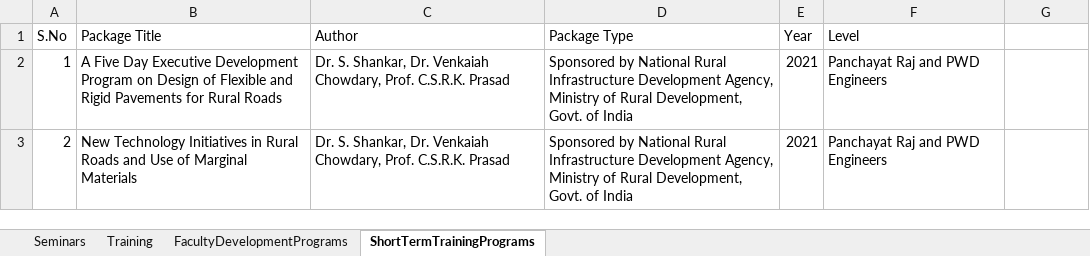
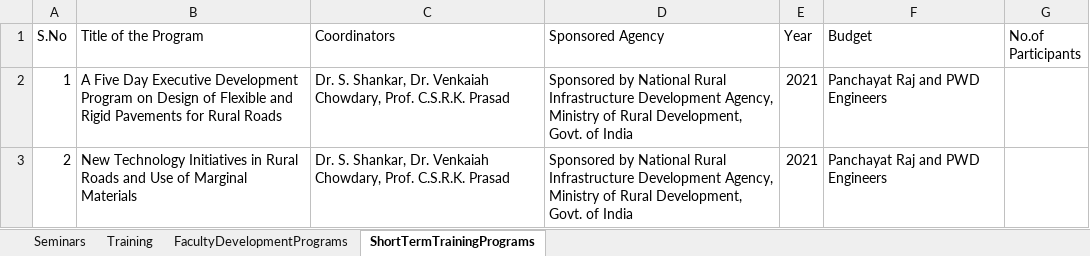
Before and after one commit to varun8074/NITW-Transportation-Division, an Excel workbook: excels/Cep.xlsx, sheet ShortTermTrainingPrograms, drawn as a sheet; only a part is shown; values as stored, in another font and other column widths than the file's, no borders; the diff names each change by its address in the sheet, - before the commit and + after, or states it on an @@ line.

Commit message:
updated CEP,REsearch,faculty excel data

```diff
--- a/excels/Cep.xlsx (sheet ShortTermTrainingPrograms)
+++ b/excels/Cep.xlsx (sheet ShortTermTrainingPrograms)
-B1: Package Title
+B1: Title of the Program
-C1: Author
+C1: Coordinators
-D1: Package Type
+D1: Sponsored Agency
-F1: Level
+F1: Budget
-G1: (empty)
+G1: No.of Participants
```
Also changed, not shown: sheet Seminars, excels/Research.xlsx, excels/faculty.xlsx, 1 other file.
